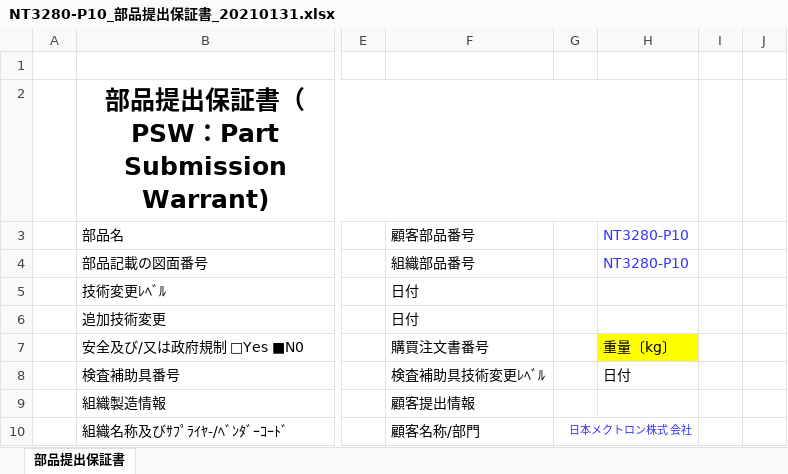
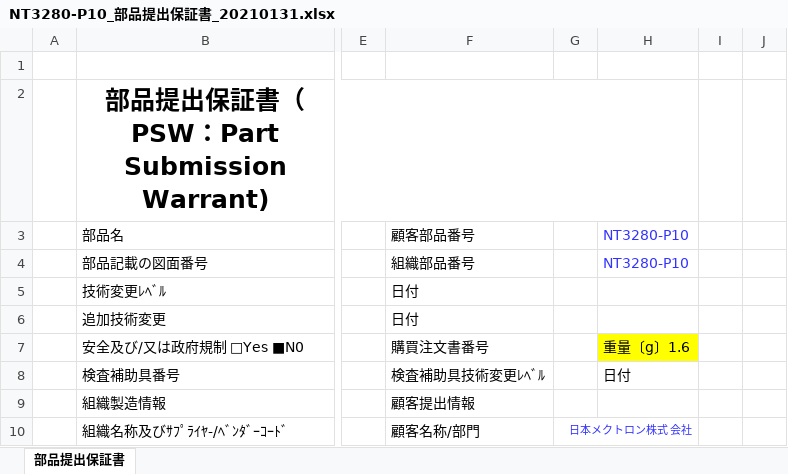
Before and after one commit to Yasu2019/production_20250101, an Excel workbook: db/documents/NT3280-P10_部品提出保証書_20210131.xlsx, sheet 部品提出保証書, drawn as a sheet; only a part is shown, gaps mark what is left out; values as stored, in another font and other column widths than the file's, no borders; the diff names each change by its address in the sheet, - before the commit and + after, or states it on an @@ line.

```diff
--- a/db/documents/NT3280-P10_部品提出保証書_20210131.xlsx (sheet 部品提出保証書)
+++ b/db/documents/NT3280-P10_部品提出保証書_20210131.xlsx (sheet 部品提出保証書)
-H7: 重量〔kg〕
+H7: 重量〔g〕1.6
```
Also changed, not shown: db/documents/NT3280-P11_部品提出保証書_20210204.xlsx, db/documents/NT3280-P12_部品提出保証書_20210128.xlsx, 41 other files.
